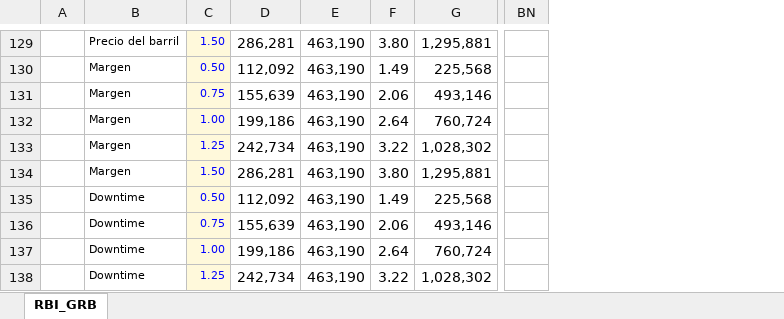
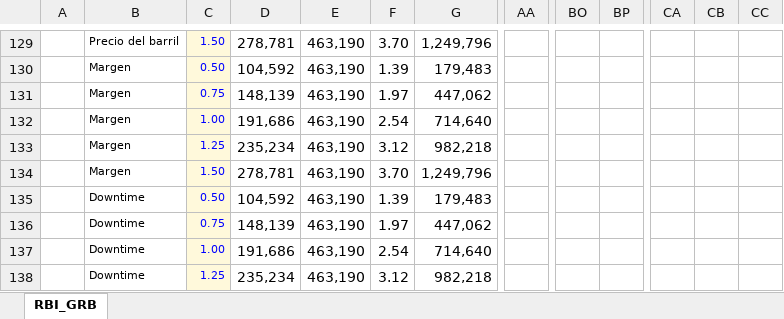
Before and after one commit to RAULGONZALEZ12345/Python__MonteCarloMethodInMaterialScience, an Excel workbook: RBI_Barrancabermeja/RBI_Barrancabermeja_ModeloEconomico.xlsx, sheet RBI_GRB, drawn as a sheet; only a part is shown, gaps mark what is left out; values as stored, in another font and other column widths than the file's, no borders; charts and pictures not drawn; removed rows and columns are numbered as before the commit, all else as after; the diff covers the shown part only; the diff names each change by its address in the sheet, - before the commit and + after, or states it on an @@ line.

```diff
--- a/RBI_Barrancabermeja/RBI_Barrancabermeja_ModeloEconomico.xlsx (sheet RBI_GRB)
+++ b/RBI_Barrancabermeja/RBI_Barrancabermeja_ModeloEconomico.xlsx (sheet RBI_GRB)
+column AA, empty
-column BN, empty
+column BO, empty
+column BP, empty
+column CA, empty
+column CB, empty
+column CC, empty
-D129: 286,281
+D129: 278,781
-F129: 3.80
+F129: 3.70
-G129: 1,295,881
+G129: 1,249,796
-D130: 112,092
+D130: 104,592
-F130: 1.49
+F130: 1.39
-G130: 225,568
+G130: 179,483
-D131: 155,639
+D131: 148,139
-F131: 2.06
+F131: 1.97
-G131: 493,146
+G131: 447,062
-D132: 199,186
+D132: 191,686
-F132: 2.64
+F132: 2.54
-G132: 760,724
+G132: 714,640
-D133: 242,734
+D133: 235,234
-F133: 3.22
+F133: 3.12
-G133: 1,028,302
+G133: 982,218
-D134: 286,281
+D134: 278,781
-F134: 3.80
+F134: 3.70
-G134: 1,295,881
+G134: 1,249,796
-D135: 112,092
+D135: 104,592
-F135: 1.49
+F135: 1.39
-G135: 225,568
+G135: 179,483
-D136: 155,639
+D136: 148,139
-F136: 2.06
+F136: 1.97
-G136: 493,146
+G136: 447,062
-D137: 199,186
+D137: 191,686
-F137: 2.64
+F137: 2.54
-G137: 760,724
+G137: 714,640
-D138: 242,734
+D138: 235,234
-F138: 3.22
+F138: 3.12
-G138: 1,028,302
+G138: 982,218
```
Also changed, not shown: 49 added rows, 249 edited cells and cell formats elsewhere in this sheet, formulas that keep their value, charts or pictures, 2 other files.
